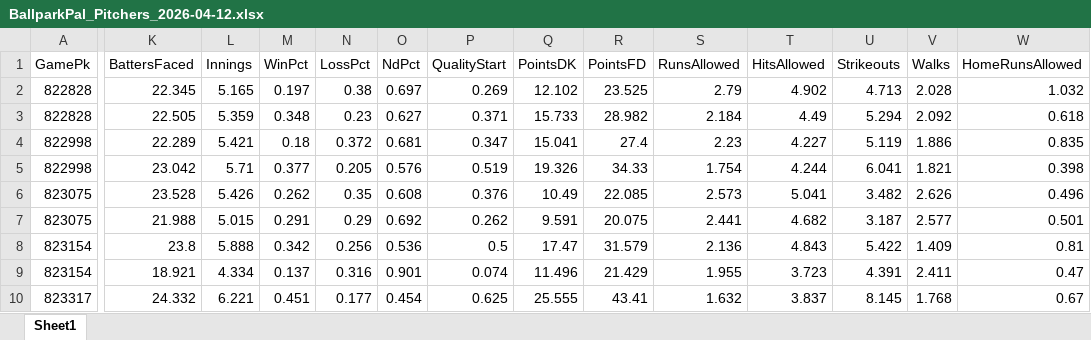
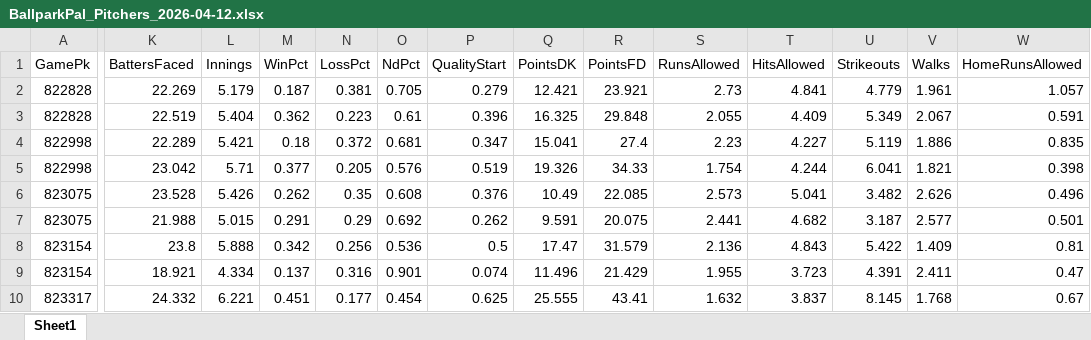
Before and after one commit to atlantahouseplants/MLBDFSLineupOptimizer, an Excel workbook: data/live/BallparkPal_Pitchers_2026-04-12.xlsx, sheet Sheet1, drawn as a sheet; only a part is shown, gaps mark what is left out; values as stored, in another font and other column widths than the file's, no borders; the diff covers the shown part only; the diff names each change by its address in the sheet, - before the commit and + after, or states it on an @@ line.

```diff
--- a/data/live/BallparkPal_Pitchers_2026-04-12.xlsx (sheet Sheet1)
+++ b/data/live/BallparkPal_Pitchers_2026-04-12.xlsx (sheet Sheet1)
-K2 (BattersFaced): 22.345
+K2 (BattersFaced): 22.269
-L2 (Innings): 5.165
+L2 (Innings): 5.179
-M2 (WinPct): 0.197
+M2 (WinPct): 0.187
-N2 (LossPct): 0.38
+N2 (LossPct): 0.381
-O2 (NdPct): 0.697
+O2 (NdPct): 0.705
-P2 (QualityStart): 0.269
+P2 (QualityStart): 0.279
-Q2 (PointsDK): 12.102
+Q2 (PointsDK): 12.421
-R2 (PointsFD): 23.525
+R2 (PointsFD): 23.921
-S2 (RunsAllowed): 2.79
+S2 (RunsAllowed): 2.73
-T2 (HitsAllowed): 4.902
+T2 (HitsAllowed): 4.841
-U2 (Strikeouts): 4.713
+U2 (Strikeouts): 4.779
-V2 (Walks): 2.028
+V2 (Walks): 1.961
-W2 (HomeRunsAllowed): 1.032
+W2 (HomeRunsAllowed): 1.057
-K3 (BattersFaced): 22.505
+K3 (BattersFaced): 22.519
-L3 (Innings): 5.359
+L3 (Innings): 5.404
-M3 (WinPct): 0.348
+M3 (WinPct): 0.362
-N3 (LossPct): 0.23
+N3 (LossPct): 0.223
-O3 (NdPct): 0.627
+O3 (NdPct): 0.61
-P3 (QualityStart): 0.371
+P3 (QualityStart): 0.396
-Q3 (PointsDK): 15.733
+Q3 (PointsDK): 16.325
-R3 (PointsFD): 28.982
+R3 (PointsFD): 29.848
-S3 (RunsAllowed): 2.184
+S3 (RunsAllowed): 2.055
-T3 (HitsAllowed): 4.49
+T3 (HitsAllowed): 4.409
-U3 (Strikeouts): 5.294
+U3 (Strikeouts): 5.349
-V3 (Walks): 2.092
+V3 (Walks): 2.067
-W3 (HomeRunsAllowed): 0.618
+W3 (HomeRunsAllowed): 0.591
```
Also changed, not shown: 58 edited cells elsewhere in this sheet, data/live/BallparkPal_Batters_2026-04-12.xlsx, data/live/BallparkPal_Games_2026-04-12.xlsx, 11 other files.
